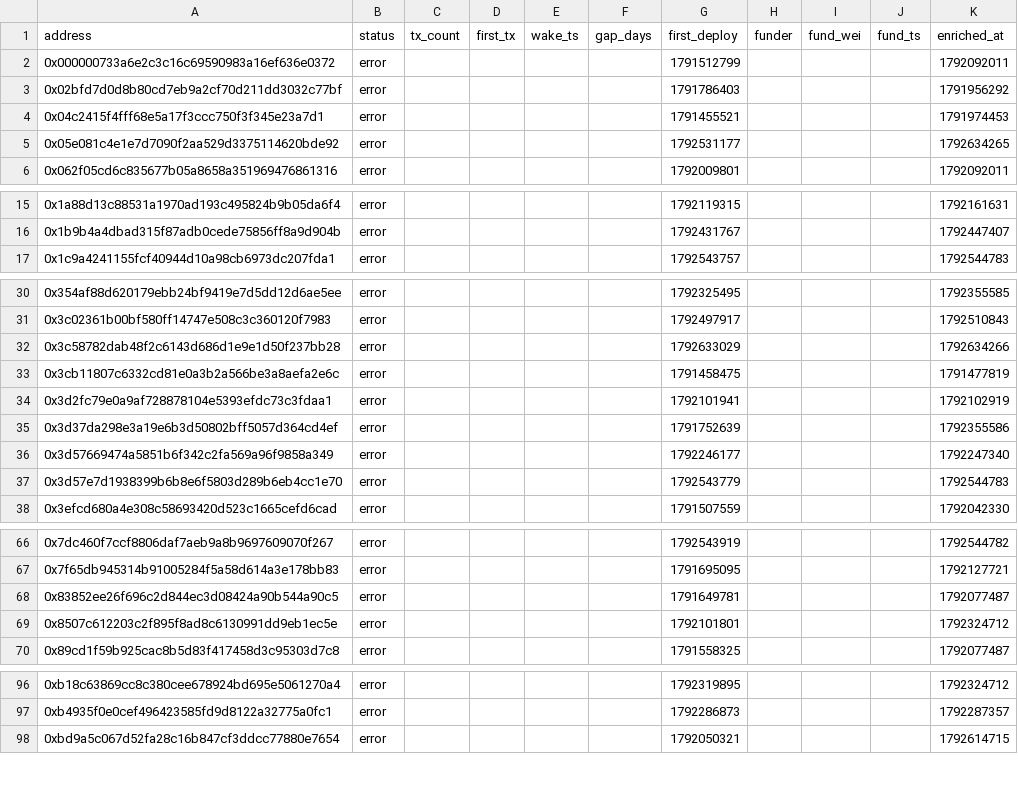
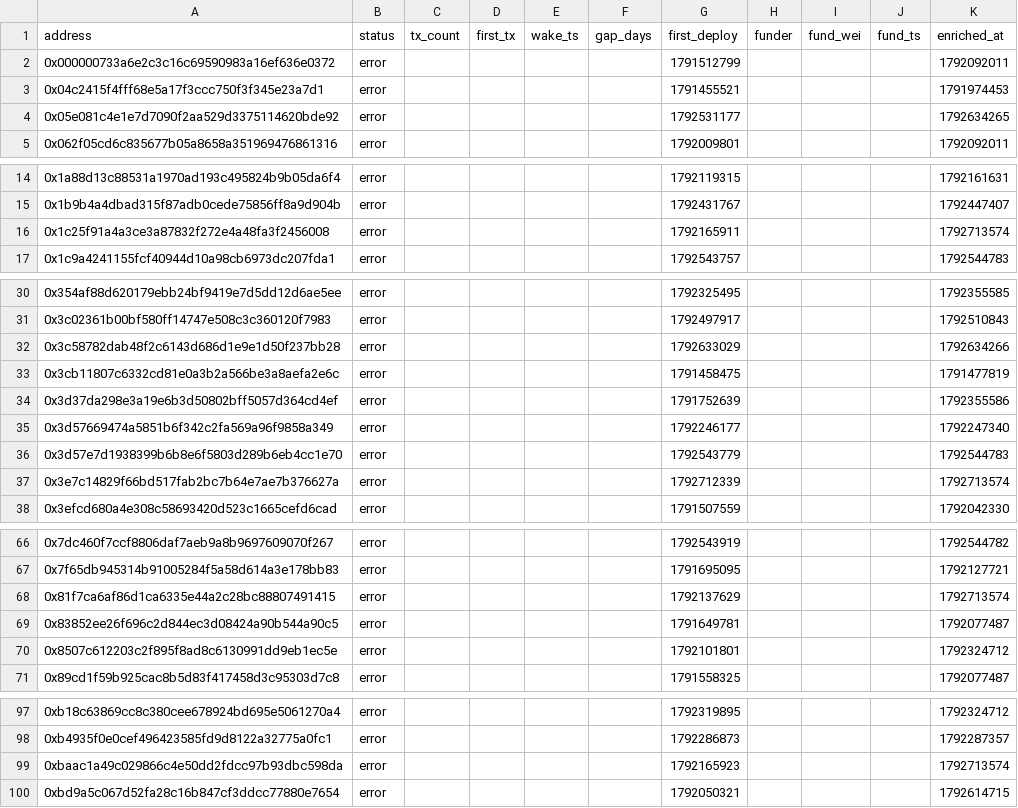
Before and after one commit to ashil13/early-hunter, a CSV file: data/wallets.csv, drawn as a sheet; only a part is shown, gaps mark what is left out; removed rows and columns are numbered as before the commit, all else as after; the diff covers the shown part only; the diff names each change by its address in the sheet, - before the commit and + after, or states it on an @@ line.

```diff
--- a/data/wallets.csv
+++ b/data/wallets.csv
-row 3: 0x02bfd7d0d8b80cd7eb9a2cf70d211dd3032c77bf | error |  |  |  |  | 1791786403 |  |  |  | 1791956292
+row 16: 0x1c25f91a4a3ce3a87832f272e4a48fa3f2456008 | error |  |  |  |  | 1792165911 |  |  |  | 1792713574
-row 34: 0x3d2fc79e0a9af728878104e5393efdc73c3fdaa1 | error |  |  |  |  | 1792101941 |  |  |  | 1792102919
+row 37: 0x3e7c14829f66bd517fab2bc7b64e7ae7b376627a | error |  |  |  |  | 1792712339 |  |  |  | 1792713574
+row 68: 0x81f7ca6af86d1ca6335e44a2c28bc88807491415 | error |  |  |  |  | 1792137629 |  |  |  | 1792713574
+row 99: 0xbaac1a49c029866c4e50dd2fdcc97b93dbc598da | error |  |  |  |  | 1792165923 |  |  |  | 1792713574
```
Also changed, not shown: 1 added row elsewhere in this file, data/candidates_seen.csv, 3 other files.
